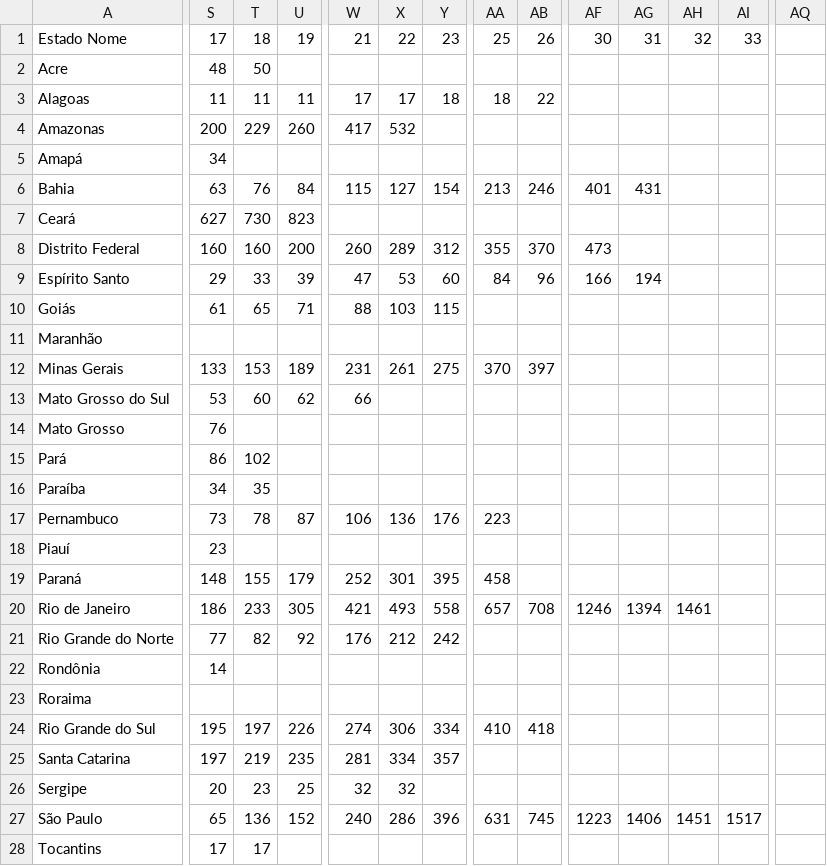
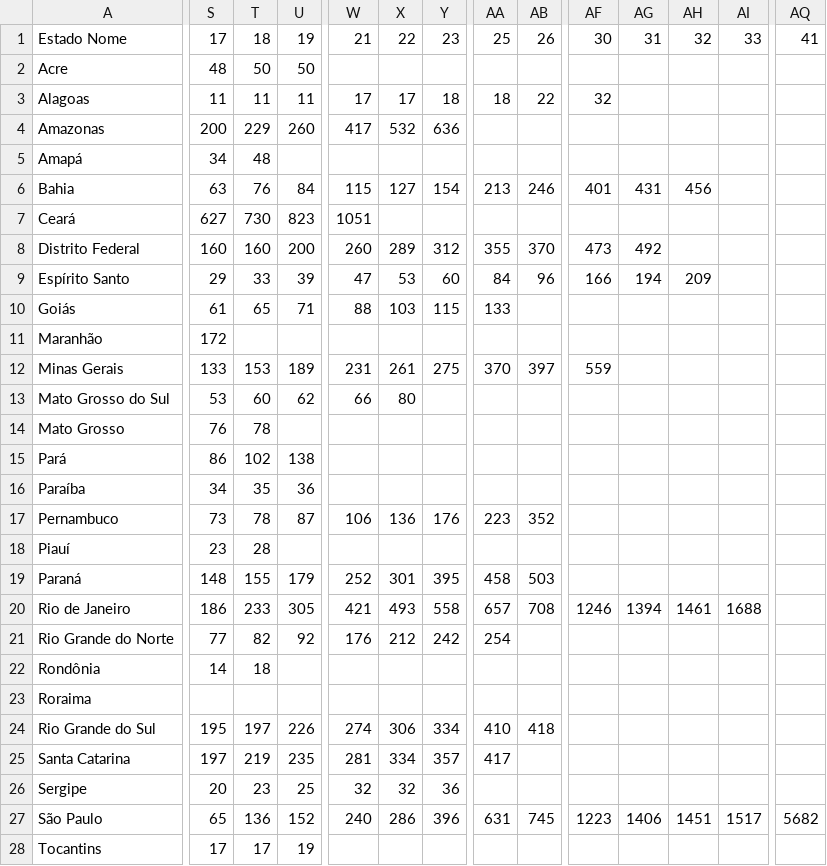
Before and after one commit to andrey-v-oliveira/contra-corona, a CSV file: time_series_brasil/confirmed_est_dia_alg.csv, drawn as a sheet; only a part is shown, gaps mark what is left out; the diff covers the shown part only; the diff names each change by its address in the sheet, - before the commit and + after, or states it on an @@ line.

```diff
--- a/time_series_brasil/confirmed_est_dia_alg.csv
+++ b/time_series_brasil/confirmed_est_dia_alg.csv
-AQ1: (empty)
+AQ1: 41
-U2: (empty)
+U2: 50
-AF3: (empty)
+AF3: 32
-Y4: (empty)
+Y4: 636
-T5: (empty)
+T5: 48
-AH6: (empty)
+AH6: 456
-W7: (empty)
+W7: 1051
-AG8: (empty)
+AG8: 492
-AH9: (empty)
+AH9: 209
-AA10: (empty)
+AA10: 133
-S11: (empty)
+S11: 172
-AF12: (empty)
+AF12: 559
-X13: (empty)
+X13: 80
-T14: (empty)
+T14: 78
-U15: (empty)
+U15: 138
-U16: (empty)
+U16: 36
-AB17: (empty)
+AB17: 352
-T18: (empty)
+T18: 28
-AB19: (empty)
+AB19: 503
-AI20: (empty)
+AI20: 1688
-AA21: (empty)
+AA21: 254
-T22: (empty)
+T22: 18
-AA25: (empty)
+AA25: 417
-Y26: (empty)
+Y26: 36
-AQ27: (empty)
+AQ27: 5682
-U28: (empty)
+U28: 19
```
Also changed, not shown: 2 edited cells elsewhere in this file, time_series_brasil/confirmed_est_dia.csv, time_series_brasil/confirmed_est_dia_alg_tx.csv, 32 other files.
